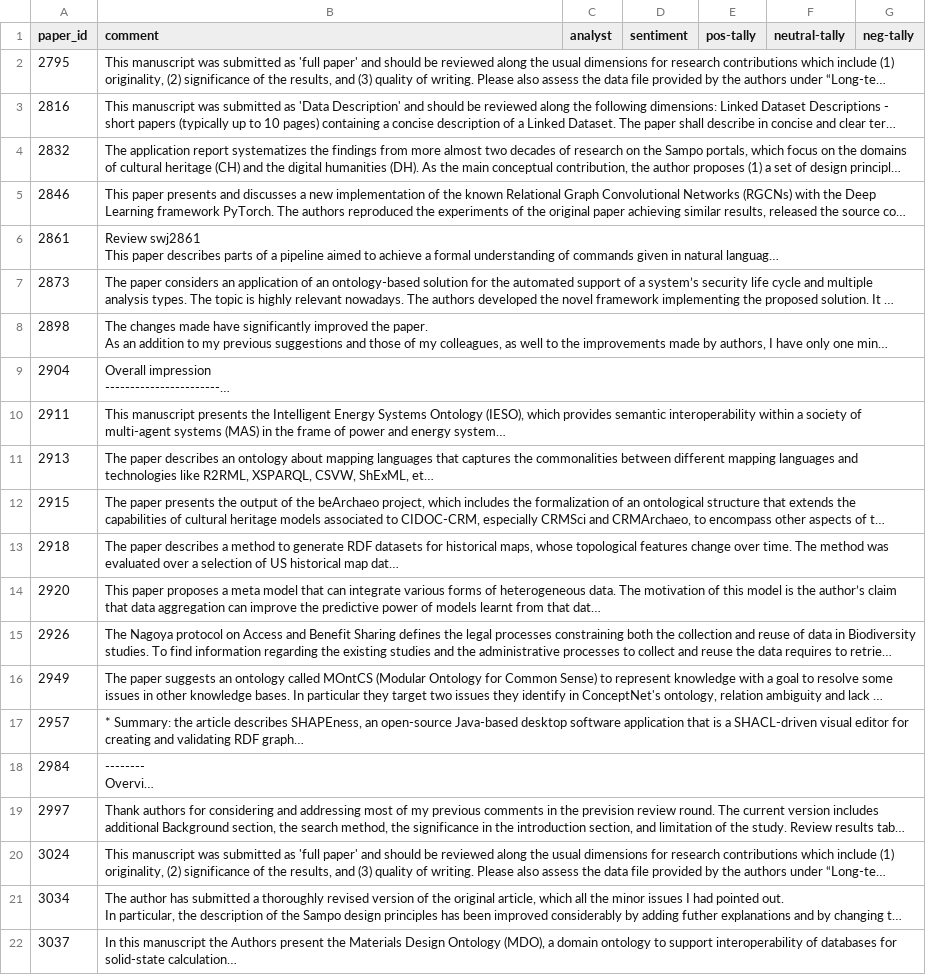
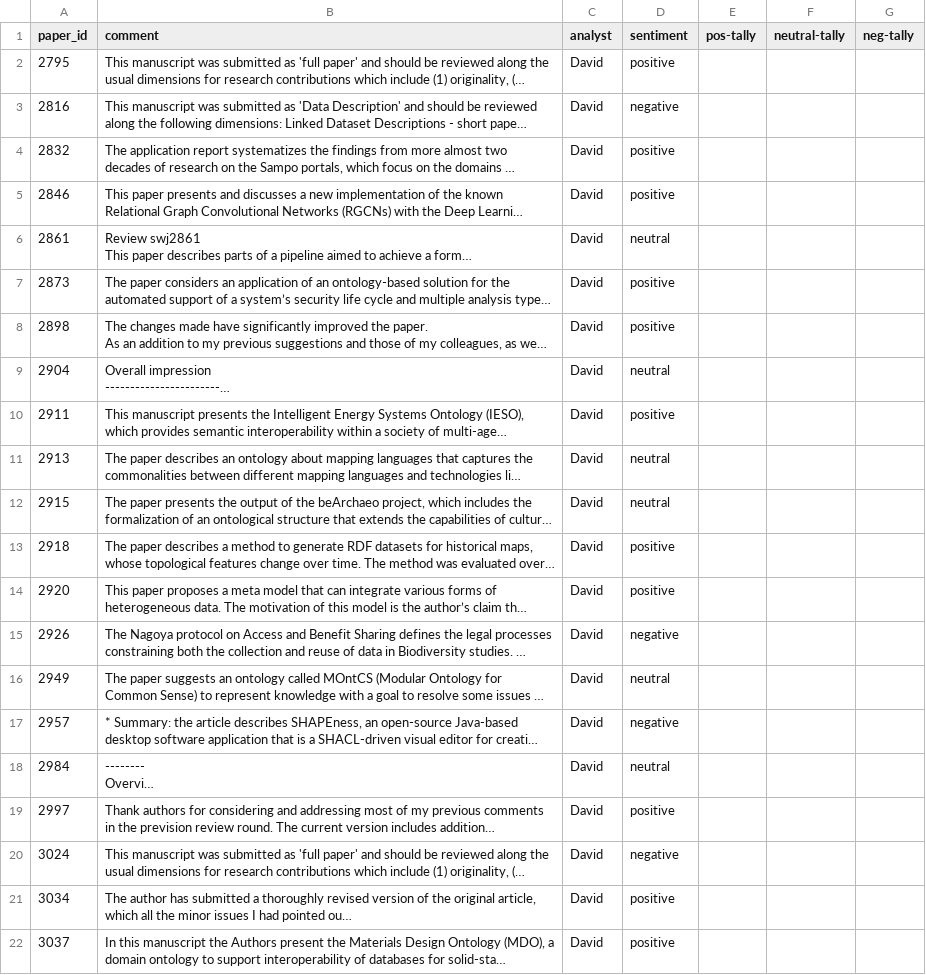
Before and after one commit to kastle-lab/sentiment-analysis-swj, a CSV file: deliverables/data/human-determined-sentiment/group-interrater/ir3/contextual/ir3-contextual-sentiment-2.csv, drawn as a sheet; long unchanged cells end in …; the diff names each change by its address in the sheet, - before the commit and + after, or states it on an @@ line.

Commit message:
done

```diff
--- a/deliverables/data/human-determined-sentiment/group-interrater/ir3/contextual/ir3-contextual-sentiment-2.csv
+++ b/deliverables/data/human-determined-sentiment/group-interrater/ir3/contextual/ir3-contextual-sentiment-2.csv
-C2:C22 (analyst): (empty)
+C2:C22 (analyst): David
-D2 (sentiment): (empty)
+D2 (sentiment): positive
-D3 (sentiment): (empty)
+D3 (sentiment): negative
-D4:D5 (sentiment): (empty)
+D4:D5 (sentiment): positive
-D6 (sentiment): (empty)
+D6 (sentiment): neutral
-D7:D8 (sentiment): (empty)
+D7:D8 (sentiment): positive
-D9 (sentiment): (empty)
+D9 (sentiment): neutral
-D10 (sentiment): (empty)
+D10 (sentiment): positive
-D11:D12 (sentiment): (empty)
+D11:D12 (sentiment): neutral
-D13:D14 (sentiment): (empty)
+D13:D14 (sentiment): positive
-D15 (sentiment): (empty)
+D15 (sentiment): negative
-D16 (sentiment): (empty)
+D16 (sentiment): neutral
-D17 (sentiment): (empty)
+D17 (sentiment): negative
-D18 (sentiment): (empty)
+D18 (sentiment): neutral
-D19 (sentiment): (empty)
+D19 (sentiment): positive
-D20 (sentiment): (empty)
+D20 (sentiment): negative
-D21:D22 (sentiment): (empty)
+D21:D22 (sentiment): positive
```
